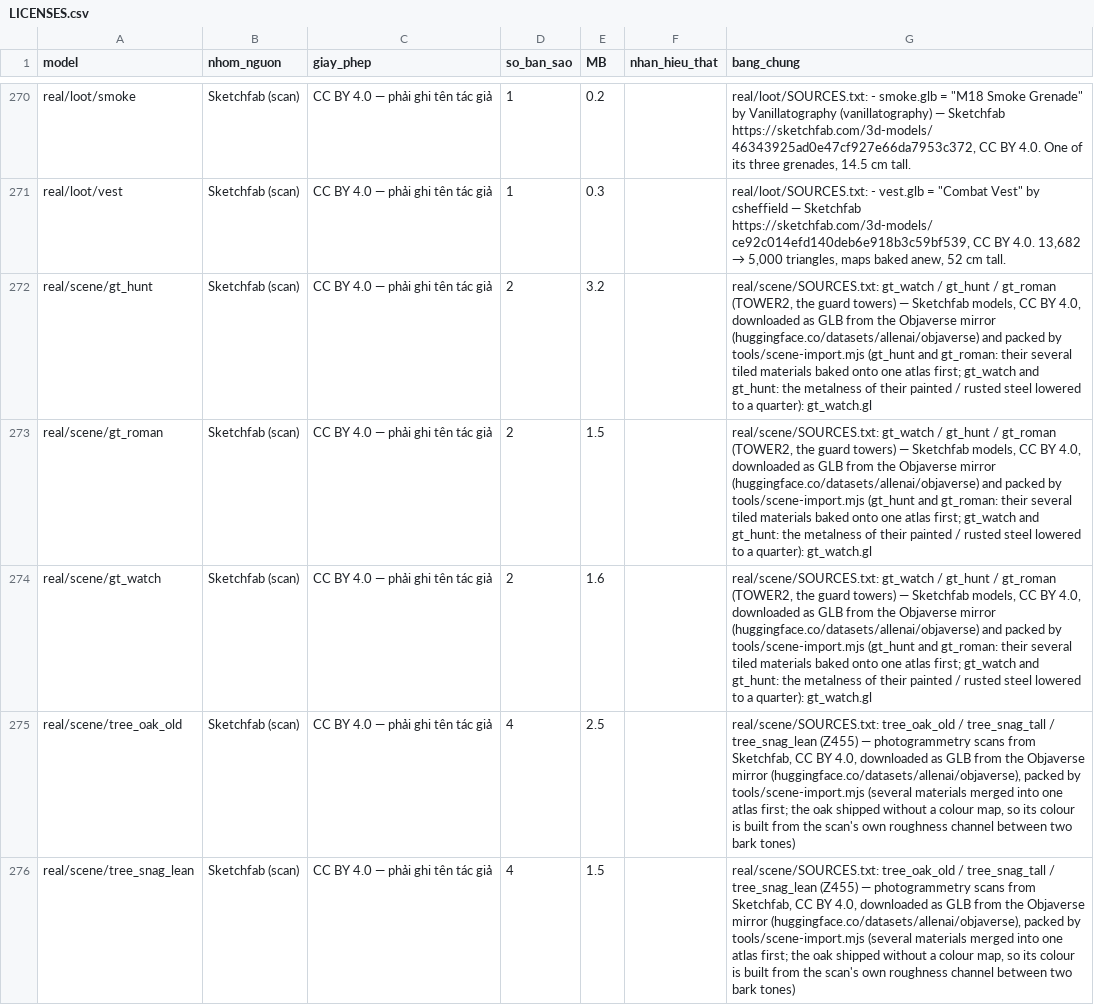
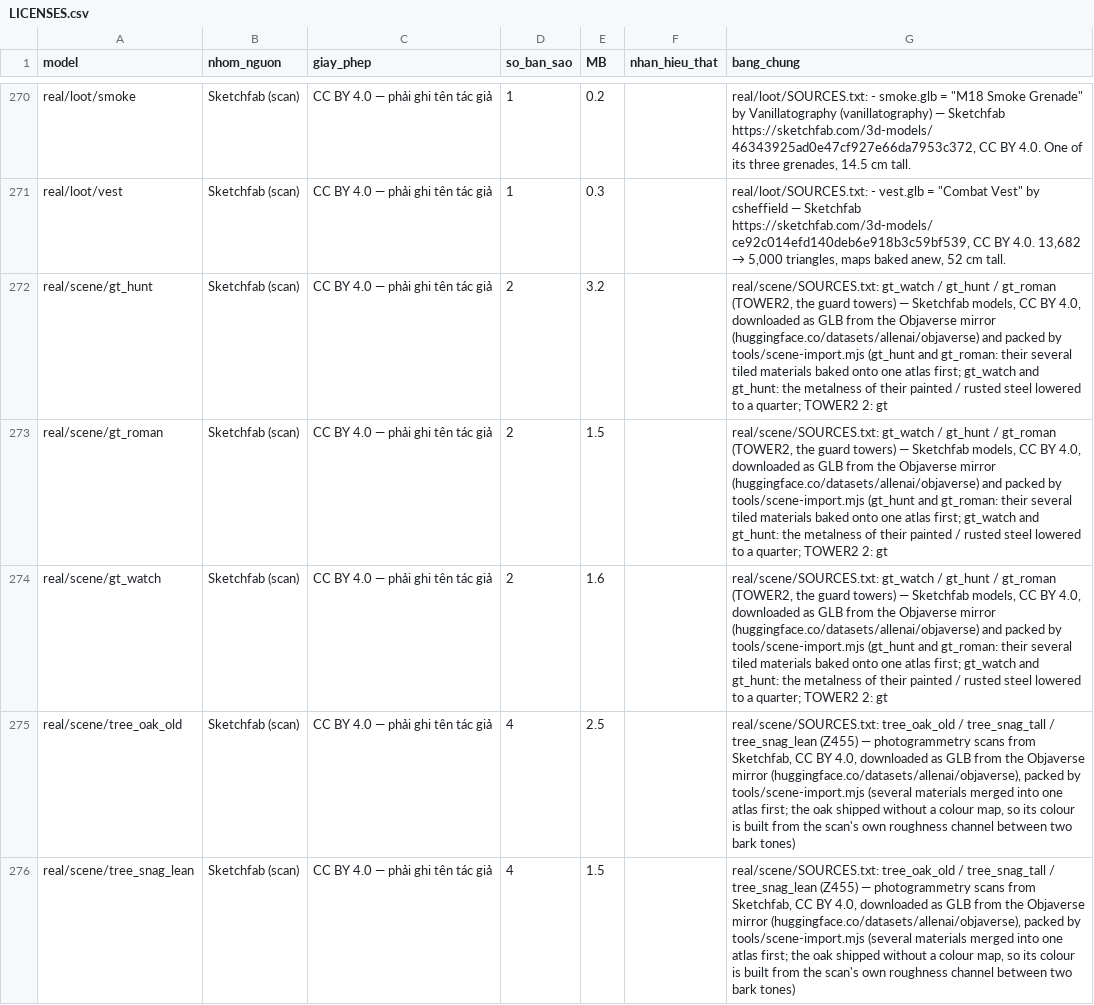
Before and after one commit to QuangLe1997/tank-shooter, a CSV file: assets/LICENSES.csv, drawn as a sheet; only a part is shown, gaps mark what is left out.

```diff
--- a/assets/LICENSES.csv
+++ b/assets/LICENSES.csv
@@ -271,5 +271,5 @@ model,nhom_nguon,giay_phep,so_ban_sao,MB,nhan_hieu_that,bang_chung
 "real/loot/vest","Sketchfab (scan)","CC BY 4.0 — phải ghi tên tác giả","1","0.3","","real/loot/SOURCES.txt: - vest.glb = ""Combat Vest"" by csheffield — Sketchfab https://sketchfab.com/3d-models/ce92c014efd140deb6e918b3c59bf539, CC BY 4.0. 13,682 → 5,000 triangles, maps baked anew, 52 cm tall."
-"real/scene/gt_hunt","Sketchfab (scan)","CC BY 4.0 — phải ghi tên tác giả","2","3.2","","real/scene/SOURCES.txt: gt_watch / gt_hunt / gt_roman (TOWER2, the guard towers) — Sketchfab models, CC BY 4.0, downloaded as GLB from the Objaverse mirror (huggingface.co/datasets/allenai/objaverse) and packed by tools/scene-import.mjs (gt_hunt and gt_roman: their several tiled materials baked onto one atlas first; gt_watch and gt_hunt: the metalness of their painted / rusted steel lowered to a quarter): gt_watch.gl"
-"real/scene/gt_roman","Sketchfab (scan)","CC BY 4.0 — phải ghi tên tác giả","2","1.5","","real/scene/SOURCES.txt: gt_watch / gt_hunt / gt_roman (TOWER2, the guard towers) — Sketchfab models, CC BY 4.0, downloaded as GLB from the Objaverse mirror (huggingface.co/datasets/allenai/objaverse) and packed by tools/scene-import.mjs (gt_hunt and gt_roman: their several tiled materials baked onto one atlas first; gt_watch and gt_hunt: the metalness of their painted / rusted steel lowered to a quarter): gt_watch.gl"
-"real/scene/gt_watch","Sketchfab (scan)","CC BY 4.0 — phải ghi tên tác giả","2","1.6","","real/scene/SOURCES.txt: gt_watch / gt_hunt / gt_roman (TOWER2, the guard towers) — Sketchfab models, CC BY 4.0, downloaded as GLB from the Objaverse mirror (huggingface.co/datasets/allenai/objaverse) and packed by tools/scene-import.mjs (gt_hunt and gt_roman: their several tiled materials baked onto one atlas first; gt_watch and gt_hunt: the metalness of their painted / rusted steel lowered to a quarter): gt_watch.gl"
+"real/scene/gt_hunt","Sketchfab (scan)","CC BY 4.0 — phải ghi tên tác giả","2","3.2","","real/scene/SOURCES.txt: gt_watch / gt_hunt / gt_roman (TOWER2, the guard towers) — Sketchfab models, CC BY 4.0, downloaded as GLB from the Objaverse mirror (huggingface.co/datasets/allenai/objaverse) and packed by tools/scene-import.mjs (gt_hunt and gt_roman: their several tiled materials baked onto one atlas first; gt_watch and gt_hunt: the metalness of their painted / rusted steel lowered to a quarter; TOWER2 2: gt"
+"real/scene/gt_roman","Sketchfab (scan)","CC BY 4.0 — phải ghi tên tác giả","2","1.5","","real/scene/SOURCES.txt: gt_watch / gt_hunt / gt_roman (TOWER2, the guard towers) — Sketchfab models, CC BY 4.0, downloaded as GLB from the Objaverse mirror (huggingface.co/datasets/allenai/objaverse) and packed by tools/scene-import.mjs (gt_hunt and gt_roman: their several tiled materials baked onto one atlas first; gt_watch and gt_hunt: the metalness of their painted / rusted steel lowered to a quarter; TOWER2 2: gt"
+"real/scene/gt_watch","Sketchfab (scan)","CC BY 4.0 — phải ghi tên tác giả","2","1.6","","real/scene/SOURCES.txt: gt_watch / gt_hunt / gt_roman (TOWER2, the guard towers) — Sketchfab models, CC BY 4.0, downloaded as GLB from the Objaverse mirror (huggingface.co/datasets/allenai/objaverse) and packed by tools/scene-import.mjs (gt_hunt and gt_roman: their several tiled materials baked onto one atlas first; gt_watch and gt_hunt: the metalness of their painted / rusted steel lowered to a quarter; TOWER2 2: gt"
 "real/scene/tree_oak_old","Sketchfab (scan)","CC BY 4.0 — phải ghi tên tác giả","4","2.5","","real/scene/SOURCES.txt: tree_oak_old / tree_snag_tall / tree_snag_lean (Z455) — photogrammetry scans from Sketchfab, CC BY 4.0, downloaded as GLB from the Objaverse mirror (huggingface.co/datasets/allenai/objaverse), packed by tools/scene-import.mjs (several materials merged into one atlas first; the oak shipped without a colour map, so its colour is built from the scan's own roughness channel between two bark tones)"
```
Also changed, not shown: 7 other files.
